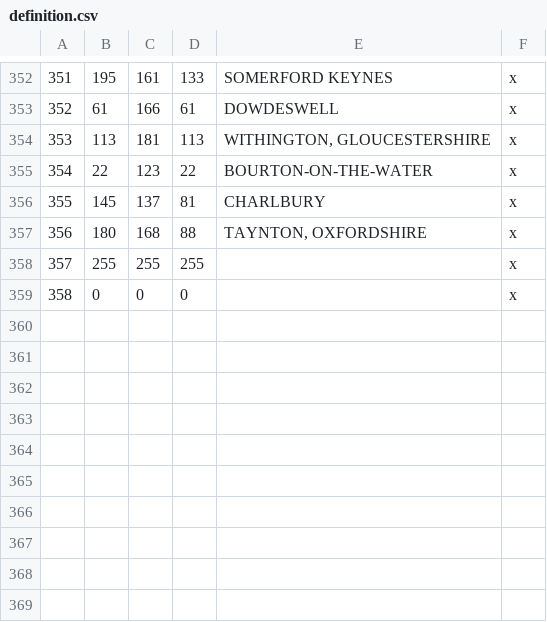
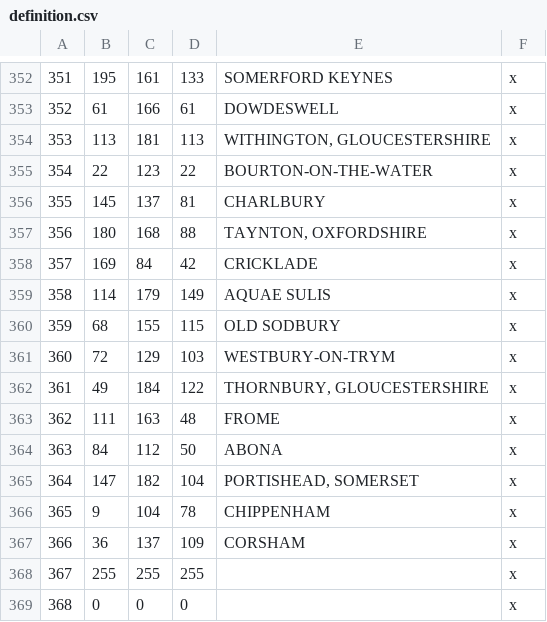
Before and after one commit to DC123456789/Britannia-The-Winter-King-CK3, a CSV file: Britannia/map_data/definition.csv, drawn as a sheet; only a part is shown, gaps mark what is left out; addresses are those after the commit; the diff names each change by its address in the sheet, - before the commit and + after, or states it on an @@ line.

```diff
--- a/Britannia/map_data/definition.csv
+++ b/Britannia/map_data/definition.csv
+row 358: 357 | 169 | 84 | 42 | CRICKLADE | x
+row 359: 358 | 114 | 179 | 149 | AQUAE SULIS | x
+row 360: 359 | 68 | 155 | 115 | OLD SODBURY | x
+row 361: 360 | 72 | 129 | 103 | WESTBURY-ON-TRYM | x
+row 362: 361 | 49 | 184 | 122 | THORNBURY, GLOUCESTERSHIRE | x
+row 363: 362 | 111 | 163 | 48 | FROME | x
+row 364: 363 | 84 | 112 | 50 | ABONA | x
+row 365: 364 | 147 | 182 | 104 | PORTISHEAD, SOMERSET | x
+row 366: 365 | 9 | 104 | 78 | CHIPPENHAM | x
+row 367: 366 | 36 | 137 | 109 | CORSHAM | x
@@ column A renumbered from row 368 down @@
```
Also changed, not shown: 17 other files.
